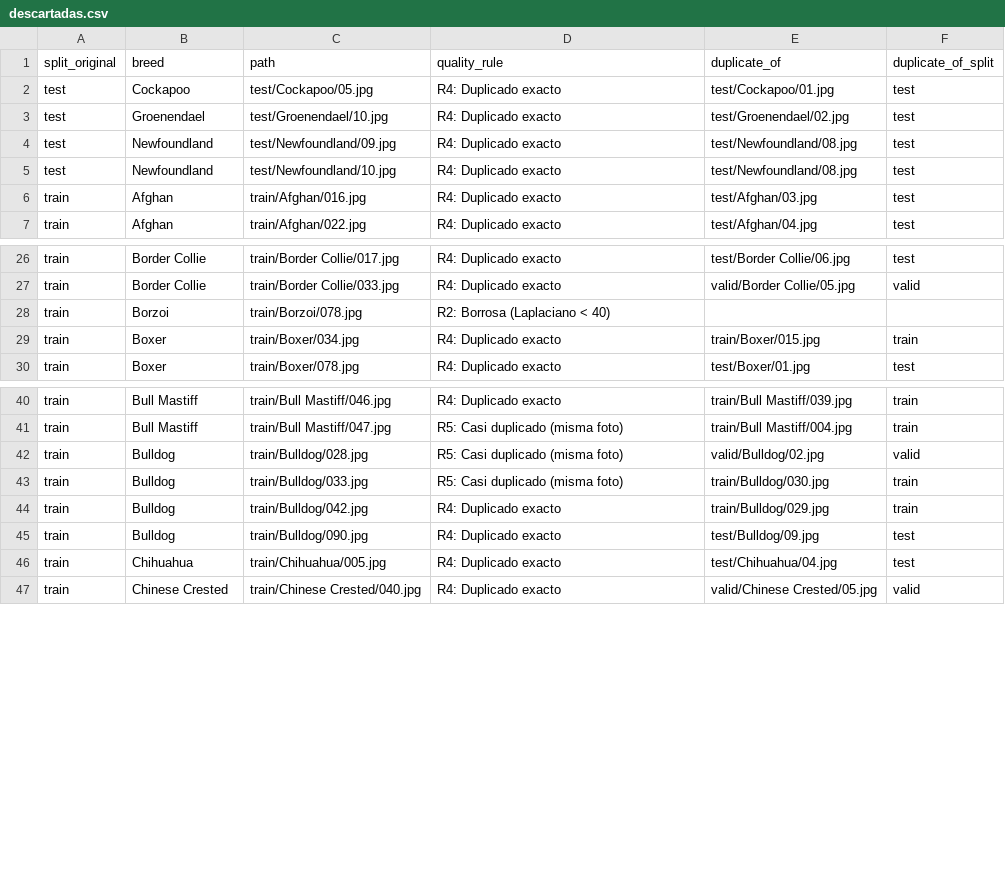
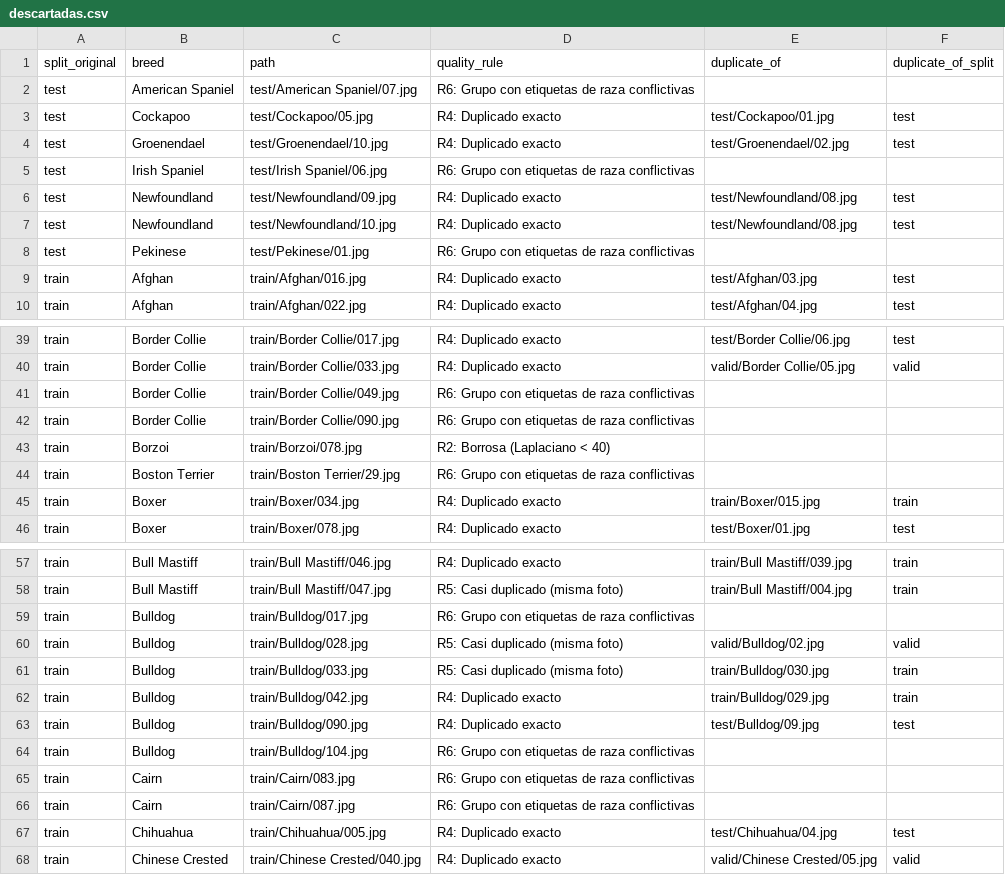
Before and after one commit to mycroftsnm/tuia-dog-recognition-app, a CSV file: splits/descartadas.csv, drawn as a sheet; only a part is shown, gaps mark what is left out; the diff covers the shown part only; the diff names each change by its address in the sheet, - before the commit and + after, or states it on an @@ line.

```diff
--- a/splits/descartadas.csv
+++ b/splits/descartadas.csv
+row 2: test | American Spaniel | test/American Spaniel/07.jpg | R6: Grupo con etiquetas de raza conflictivas
+row 5: test | Irish Spaniel | test/Irish Spaniel/06.jpg | R6: Grupo con etiquetas de raza conflictivas
+row 8: test | Pekinese | test/Pekinese/01.jpg | R6: Grupo con etiquetas de raza conflictivas
+row 41: train | Border Collie | train/Border Collie/049.jpg | R6: Grupo con etiquetas de raza conflictivas
+row 42: train | Border Collie | train/Border Collie/090.jpg | R6: Grupo con etiquetas de raza conflictivas
+row 44: train | Boston Terrier | train/Boston Terrier/29.jpg | R6: Grupo con etiquetas de raza conflictivas
+row 59: train | Bulldog | train/Bulldog/017.jpg | R6: Grupo con etiquetas de raza conflictivas
+row 64: train | Bulldog | train/Bulldog/104.jpg | R6: Grupo con etiquetas de raza conflictivas
+row 65: train | Cairn | train/Cairn/083.jpg | R6: Grupo con etiquetas de raza conflictivas
+row 66: train | Cairn | train/Cairn/087.jpg | R6: Grupo con etiquetas de raza conflictivas
```
Also changed, not shown: 40 added rows elsewhere in this file, splits/all.csv, splits/test.csv, 8 other files.
